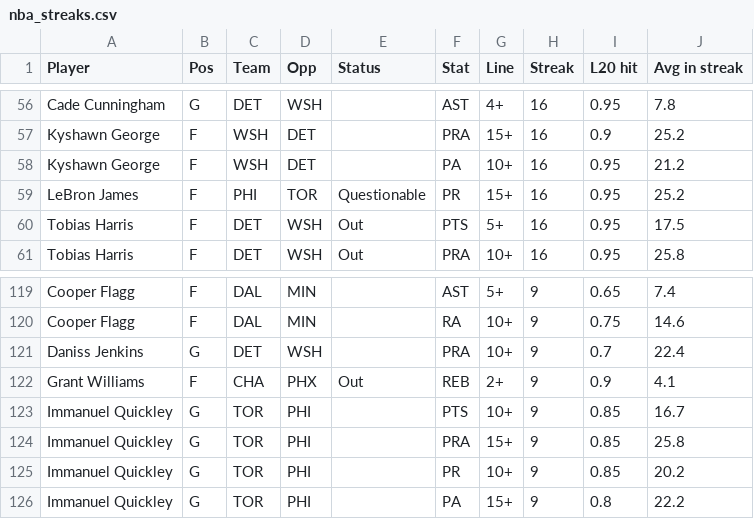
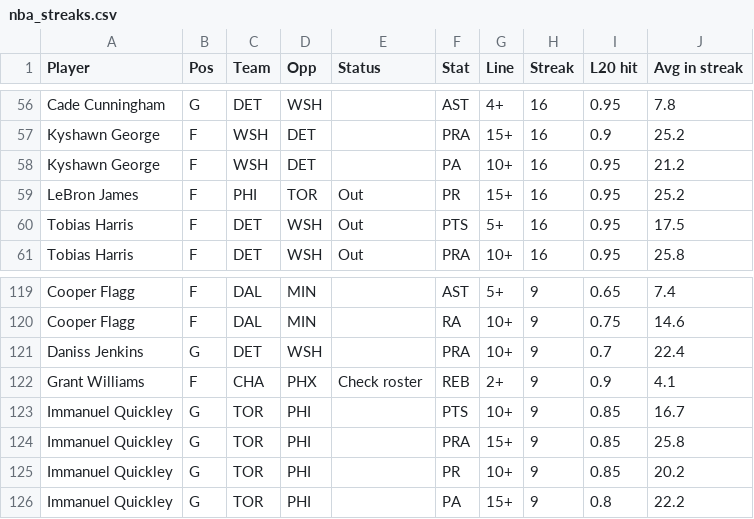
Before and after one commit to ECC370/stats, a CSV file: data/nba_streaks.csv, drawn as a sheet; only a part is shown, gaps mark what is left out; the diff covers the shown part only.

```diff
--- a/data/nba_streaks.csv
+++ b/data/nba_streaks.csv
@@ -58,3 +58,3 @@ Kyshawn George,F,WSH,DET,,PRA,15+,16,0.9,25.2
 Kyshawn George,F,WSH,DET,,PA,10+,16,0.95,21.2
-LeBron James,F,PHI,TOR,Questionable,PR,15+,16,0.95,25.2
+LeBron James,F,PHI,TOR,Out,PR,15+,16,0.95,25.2
 Tobias Harris,F,DET,WSH,Out,PTS,5+,16,0.95,17.5
@@ -121,3 +121,3 @@ Cooper Flagg,F,DAL,MIN,,RA,10+,9,0.75,14.6
 Daniss Jenkins,G,DET,WSH,,PRA,10+,9,0.7,22.4
-Grant Williams,F,CHA,PHX,Out,REB,2+,9,0.9,4.1
+Grant Williams,F,CHA,PHX,Check roster,REB,2+,9,0.9,4.1
 Immanuel Quickley,G,TOR,PHI,,PTS,10+,9,0.85,16.7
```
Also changed, not shown: 11 edited cells elsewhere in this file, data/nba_injuries.csv, data/nba_slate.csv, 10 other files.
